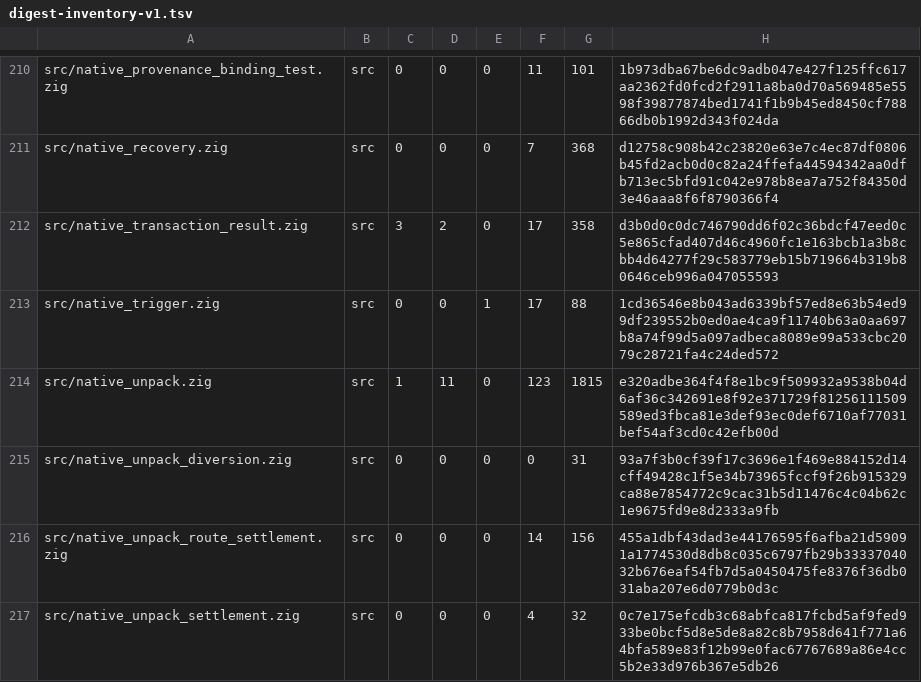
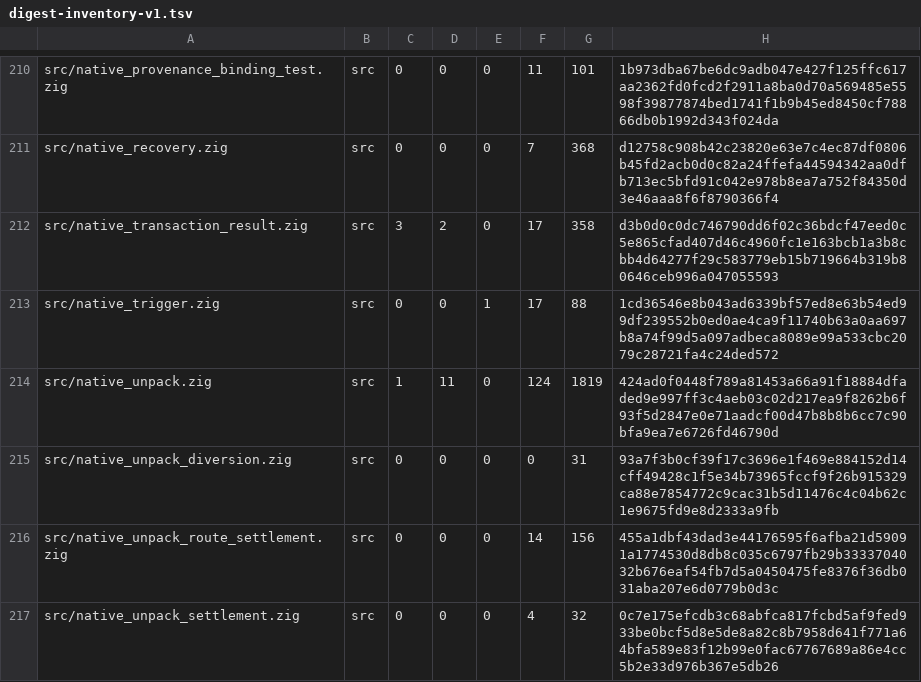
Before and after one commit to cataggar/debz, a TSV file: security/digest-inventory-v1.tsv, drawn as a sheet; only a part is shown, gaps mark what is left out.

```diff
--- a/security/digest-inventory-v1.tsv
+++ b/security/digest-inventory-v1.tsv
@@ -213,3 +213,3 @@ src/native_transaction_result.zig	src	3	2	0	17	358	d3b0d0c0dc746790dd6f02c36bdcf
 src/native_trigger.zig	src	0	0	1	17	88	1cd36546e8b043ad6339bf57ed8e63b54ed99df239552b0ed0ae4ca9f11740b63a0aa697b8a74f99d5a097adbeca8089e99a533cbc2079c28721fa4c24ded572
-src/native_unpack.zig	src	1	11	0	123	1815	e320adbe364f4f8e1bc9f509932a9538b04d6af36c342691e8f92e371729f81256111509589ed3fbca81e3def93ec0def6710af77031bef54af3cd0c42efb00d
+src/native_unpack.zig	src	1	11	0	124	1819	424ad0f0448f789a81453a66a91f18884dfaded9e997ff3c4aeb03c02d217ea9f8262b6f93f5d2847e0e71aadcf00d47b8b8b6cc7c90bfa9ea7e6726fd46790d
 src/native_unpack_diversion.zig	src	0	0	0	0	31	93a7f3b0cf39f17c3696e1f469e884152d14cff49428c1f5e34b73965fccf9f26b915329ca88e7854772c9cac31b5d11476c4c04b62c1e9675fd9e8d2333a9fb
```
Also changed, not shown: 1 other file.
